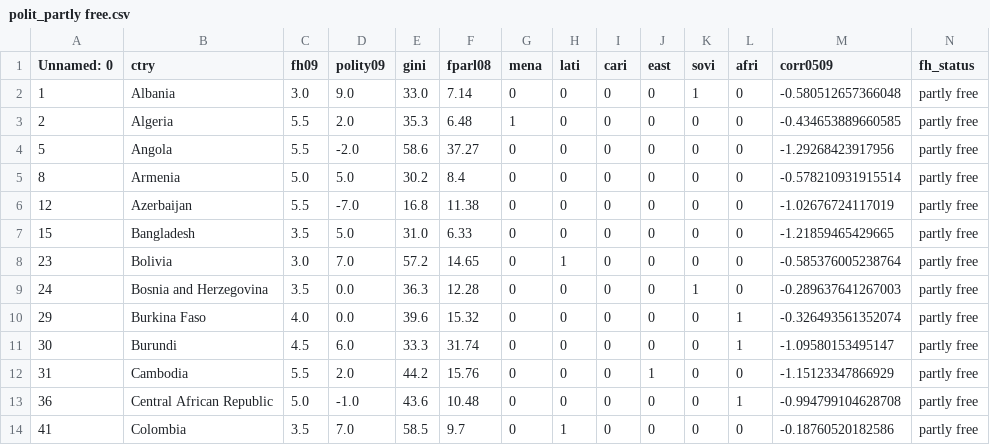
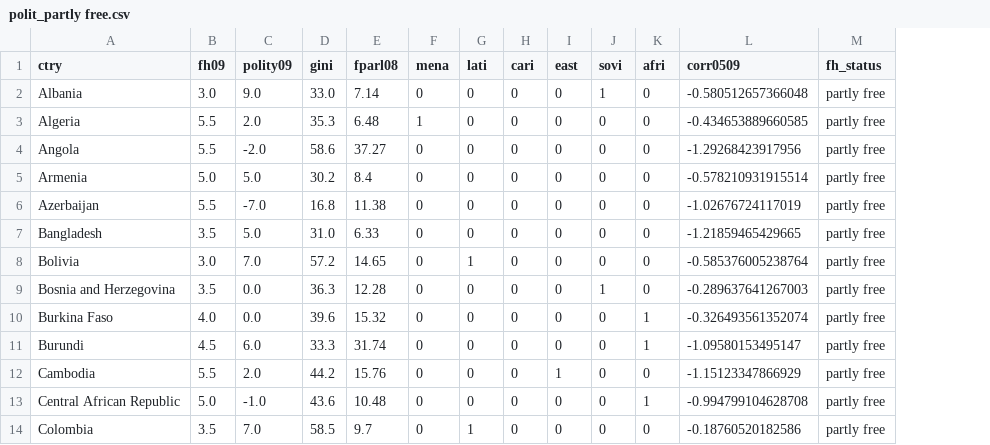
Before and after one commit to Nikolas-Svet/education, a CSV file: lab3/ex4/polit_partly free.csv, drawn as a sheet; only a part is shown; the diff names each change by its address in the sheet, - before the commit and + after, or states it on an @@ line.

```diff
--- a/lab3/ex4/polit_partly free.csv
+++ b/lab3/ex4/polit_partly free.csv
-column A (Unnamed: 0), rows 2-14: 1 | 2 | 5 | 8 | 12 | 15 | 23 | 24 | 29 | 30 | 31 | 36 | 41
```
Also changed, not shown: lab3/ex4/polit_free.csv, lab3/ex4/polit_not free.csv, 8 other files.
